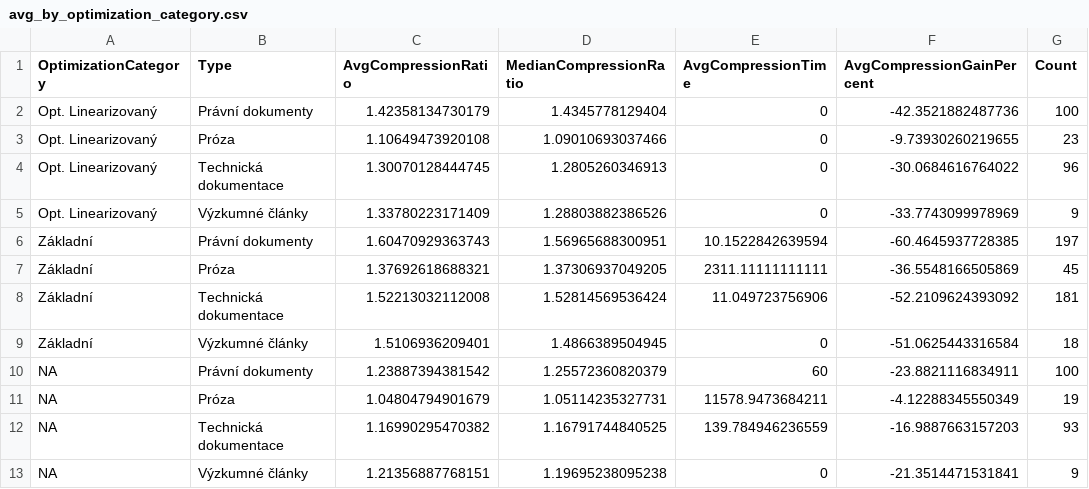
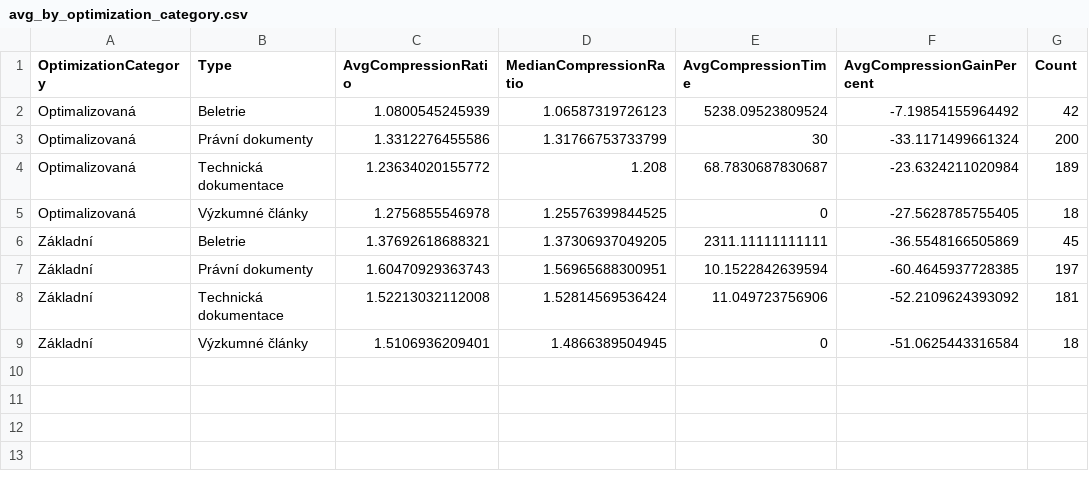
Before and after one commit to Bercek71/tree-compression, a CSV file: analysis/visualization/avg_by_optimization_category.csv, drawn as a sheet; removed rows and columns are numbered as before the commit, all else as after; the diff names each change by its address in the sheet, - before the commit and + after, or states it on an @@ line.

Commit message:
Visualization update

```diff
--- a/analysis/visualization/avg_by_optimization_category.csv
+++ b/analysis/visualization/avg_by_optimization_category.csv
-row 2: Opt. Linearizovaný | Právní dokumenty | 1.42358134730179 | 1.4345778129404 | 0 | -42.3521882487736 | 100
-row 3: Opt. Linearizovaný | Próza | 1.10649473920108 | 1.09010693037466 | 0 | -9.73930260219655 | 23
-row 4: Opt. Linearizovaný | Technická dokumentace | 1.30070128444745 | 1.2805260346913 | 0 | -30.0684616764022 | 96
-row 5: Opt. Linearizovaný | Výzkumné články | 1.33780223171409 | 1.28803882386526 | 0 | -33.7743099978969 | 9
+row 2: Optimalizovaná | Beletrie | 1.0800545245939 | 1.06587319726123 | 5238.09523809524 | -7.19854155964492 | 42
+row 3: Optimalizovaná | Právní dokumenty | 1.3312276455586 | 1.31766753733799 | 30 | -33.1171499661324 | 200
+row 4: Optimalizovaná | Technická dokumentace | 1.23634020155772 | 1.208 | 68.7830687830687 | -23.6324211020984 | 189
+row 5: Optimalizovaná | Výzkumné články | 1.2756855546978 | 1.25576399844525 | 0 | -27.5628785755405 | 18
+row 6: Základní | Beletrie | 1.37692618688321 | 1.37306937049205 | 2311.11111111111 | -36.5548166505869 | 45
-row 7: Základní | Próza | 1.37692618688321 | 1.37306937049205 | 2311.11111111111 | -36.5548166505869 | 45
-row 10: NA | Právní dokumenty | 1.23887394381542 | 1.25572360820379 | 60 | -23.8821116834911 | 100
-row 11: NA | Próza | 1.04804794901679 | 1.05114235327731 | 11578.9473684211 | -4.12288345550349 | 19
-row 12: NA | Technická dokumentace | 1.16990295470382 | 1.16791744840525 | 139.784946236559 | -16.9887663157203 | 93
-row 13: NA | Výzkumné články | 1.21356887768151 | 1.19695238095238 | 0 | -21.3514471531841 | 9
```
Also changed, not shown: analysis/visualization/avg_by_method_category.csv, analysis/visualization/avg_metrics_table.csv, 45 other files.
